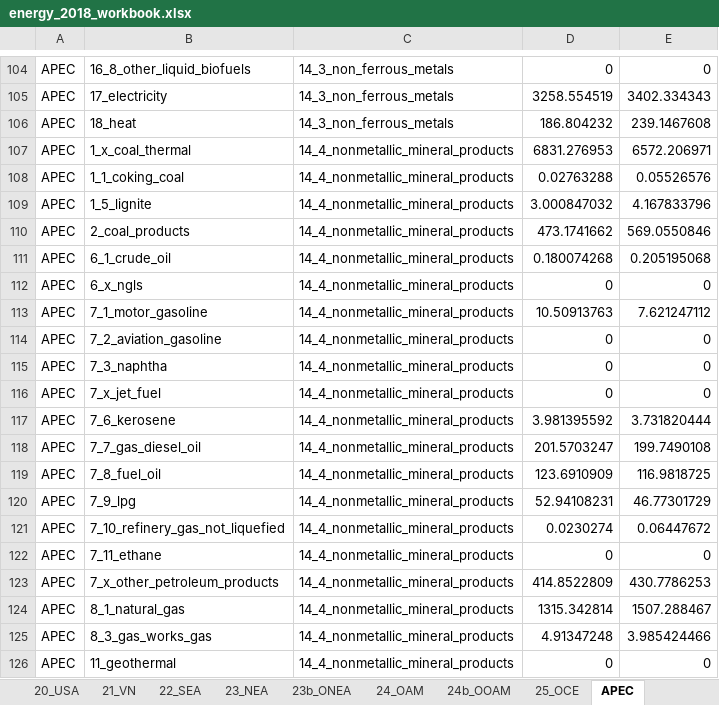
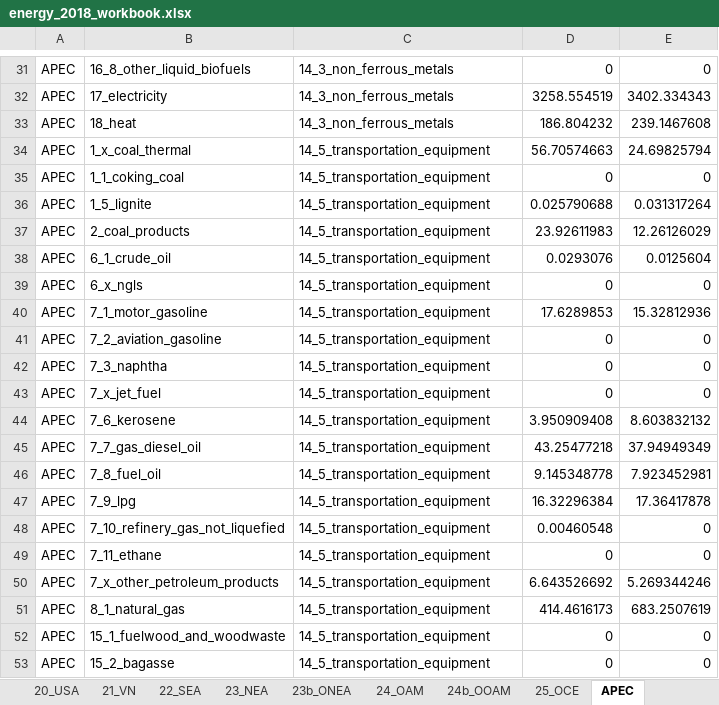
Before and after one commit to asia-pacific-energy-research-centre/Industry_8th, an Excel workbook: results/initial_look/energy_2018_workbook.xlsx, sheet APEC, drawn as a sheet; only a part is shown, gaps mark what is left out; the shorter side is filled out with more unchanged rows; values as stored, in another font and other column widths than the file's, no borders; the diff covers the shown part only; the diff names each change by its address in the sheet, - before the commit and + after, or states it on an @@ line.

```diff
--- a/results/initial_look/energy_2018_workbook.xlsx (sheet APEC)
+++ b/results/initial_look/energy_2018_workbook.xlsx (sheet APEC)
-row 107: APEC | 1_x_coal_thermal | 14_4_nonmetallic_mineral_products | 6831.276953 | 6572.206971
-row 108: APEC | 1_1_coking_coal | 14_4_nonmetallic_mineral_products | 0.02763288 | 0.05526576
-row 109: APEC | 1_5_lignite | 14_4_nonmetallic_mineral_products | 3.000847032 | 4.167833796
-row 110: APEC | 2_coal_products | 14_4_nonmetallic_mineral_products | 473.1741662 | 569.0550846
-row 111: APEC | 6_1_crude_oil | 14_4_nonmetallic_mineral_products | 0.180074268 | 0.205195068
-row 112: APEC | 6_x_ngls | 14_4_nonmetallic_mineral_products | 0 | 0
-row 113: APEC | 7_1_motor_gasoline | 14_4_nonmetallic_mineral_products | 10.50913763 | 7.621247112
-row 114: APEC | 7_2_aviation_gasoline | 14_4_nonmetallic_mineral_products | 0 | 0
-row 115: APEC | 7_3_naphtha | 14_4_nonmetallic_mineral_products | 0 | 0
-row 116: APEC | 7_x_jet_fuel | 14_4_nonmetallic_mineral_products | 0 | 0
-row 117: APEC | 7_6_kerosene | 14_4_nonmetallic_mineral_products | 3.981395592 | 3.731820444
-row 118: APEC | 7_7_gas_diesel_oil | 14_4_nonmetallic_mineral_products | 201.5703247 | 199.7490108
-row 119: APEC | 7_8_fuel_oil | 14_4_nonmetallic_mineral_products | 123.6910909 | 116.9818725
-row 120: APEC | 7_9_lpg | 14_4_nonmetallic_mineral_products | 52.94108231 | 46.77301729
-row 121: APEC | 7_10_refinery_gas_not_liquefied | 14_4_nonmetallic_mineral_products | 0.0230274 | 0.06447672
-row 122: APEC | 7_11_ethane | 14_4_nonmetallic_mineral_products | 0 | 0
-row 123: APEC | 7_x_other_petroleum_products | 14_4_nonmetallic_mineral_products | 414.8522809 | 430.7786253
-row 124: APEC | 8_1_natural_gas | 14_4_nonmetallic_mineral_products | 1315.342814 | 1507.288467
-row 125: APEC | 8_3_gas_works_gas | 14_4_nonmetallic_mineral_products | 4.91347248 | 3.985424466
-row 126: APEC | 11_geothermal | 14_4_nonmetallic_mineral_products | 0 | 0
```
Also changed, not shown: 115 removed rows and 5 edited cells elsewhere in this sheet, sheet 22_SEA, sheet 19_THA, sheet 10_MAS, sheet 06_HKC, sheet 23b_ONEA, sheet 23_NEA, 21 more sheets, results/initial_look/aluminium_2018_workbook.xlsx, results/initial_look/cement_2018_workbook.xlsx, 11 other files.
